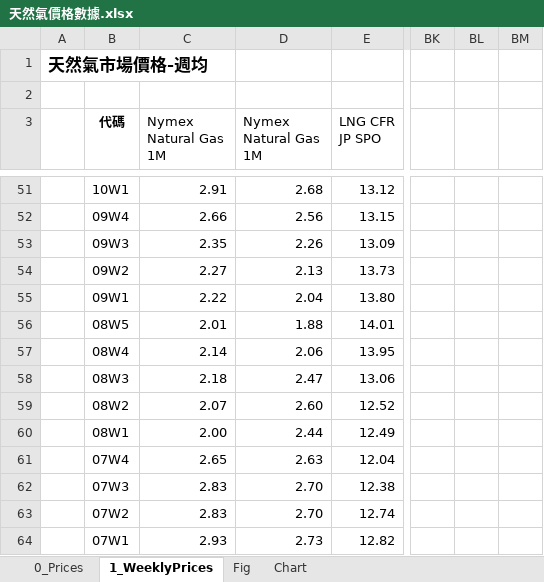
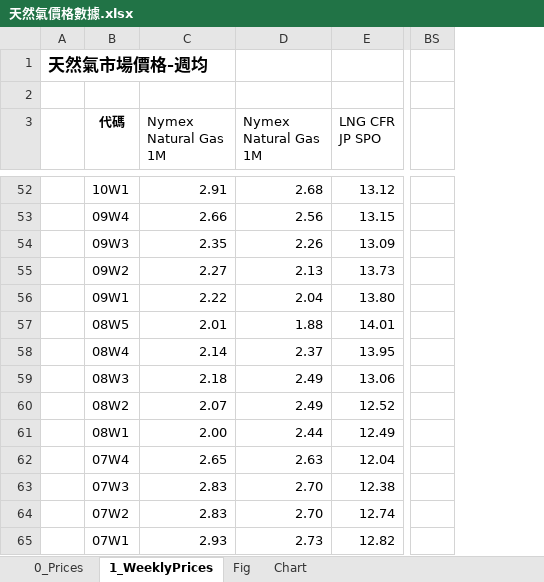
Before and after one commit to vivian1174/ng_price, an Excel workbook: 天然氣價格數據.xlsx, sheet 1_WeeklyPrices, drawn as a sheet; only a part is shown, gaps mark what is left out; values as stored, in another font and other column widths than the file's, no borders; charts and pictures not drawn; removed rows and columns are numbered as before the commit, all else as after; the diff covers the shown part only; the diff names each change by its address in the sheet, - before the commit and + after, or states it on an @@ line.

Commit message:
更新價格數據 2025-09-01

```diff
--- a/天然氣價格數據.xlsx (sheet 1_WeeklyPrices)
+++ b/天然氣價格數據.xlsx (sheet 1_WeeklyPrices)
@@ column BK hidden, empty @@
@@ column BL hidden, empty @@
@@ column BM hidden, empty @@
+column BS, empty
-D58 (Nymex Natural Gas 1M): 2.06
+D58 (Nymex Natural Gas 1M): 2.37
-D59 (Nymex Natural Gas 1M): 2.47
+D59 (Nymex Natural Gas 1M): 2.49
-D60 (Nymex Natural Gas 1M): 2.60
+D60 (Nymex Natural Gas 1M): 2.49
```
Also changed, not shown: 1 added row and 25 edited cells elsewhere in this sheet, sheet 0_Prices, formulas that keep their value, charts or pictures.
